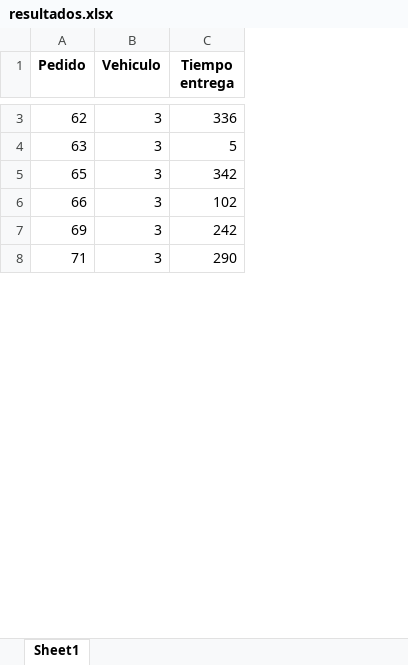
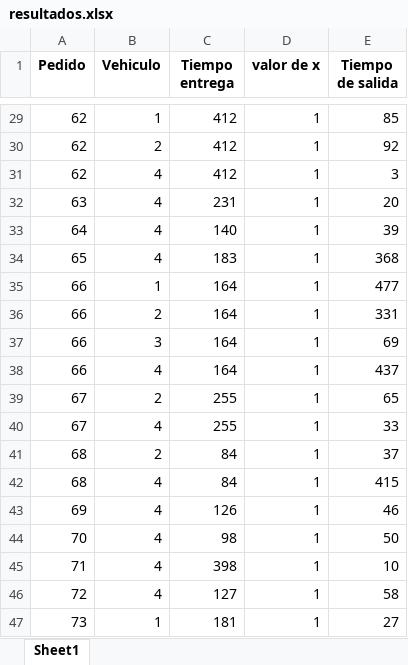
Before and after one commit to vavengh/E4-Opti-Datos-Fijos, an Excel workbook: resultados.xlsx, sheet Sheet1, drawn as a sheet; only a part is shown, gaps mark what is left out; values as stored, in another font and other column widths than the file's, no borders; addresses are those after the commit; the diff covers the shown part only; the diff names each change by its address in the sheet, - before the commit and + after, or states it on an @@ line.

```diff
--- a/resultados.xlsx (sheet Sheet1)
+++ b/resultados.xlsx (sheet Sheet1)
+column D (valor de x), row 29: 1; row 32: 1; row 34: 1; row 37: 1; row 43: 1; row 45: 1
+column E (Tiempo de salida), row 29: 85; row 32: 20; row 34: 368; row 37: 69; row 43: 46; row 45: 10
-B29 (Vehiculo): 3
+B29 (Vehiculo): 1
-C29 (Tiempo entrega): 336
+C29 (Tiempo entrega): 412
+row 30: 62 | 2 | 412 | 1 | 92
+row 31: 62 | 4 | 412 | 1 | 3
-B32 (Vehiculo): 3
+B32 (Vehiculo): 4
-C32 (Tiempo entrega): 5
+C32 (Tiempo entrega): 231
+row 33: 64 | 4 | 140 | 1 | 39
-B34 (Vehiculo): 3
+B34 (Vehiculo): 4
-C34 (Tiempo entrega): 342
+C34 (Tiempo entrega): 183
+row 35: 66 | 1 | 164 | 1 | 477
+row 36: 66 | 2 | 164 | 1 | 331
-C37 (Tiempo entrega): 102
+C37 (Tiempo entrega): 164
+row 38: 66 | 4 | 164 | 1 | 437
+row 39: 67 | 2 | 255 | 1 | 65
+row 40: 67 | 4 | 255 | 1 | 33
+row 41: 68 | 2 | 84 | 1 | 37
+row 42: 68 | 4 | 84 | 1 | 415
-B43 (Vehiculo): 3
+B43 (Vehiculo): 4
-C43 (Tiempo entrega): 242
+C43 (Tiempo entrega): 126
+row 44: 70 | 4 | 98 | 1 | 50
-B45 (Vehiculo): 3
+B45 (Vehiculo): 4
-C45 (Tiempo entrega): 290
+C45 (Tiempo entrega): 398
+row 46: 72 | 4 | 127 | 1 | 58
+row 47: 73 | 1 | 181 | 1 | 27
```
Also changed, not shown: 103 added rows, 1 removed row and 54 edited cells elsewhere in this sheet, 4 other files.
